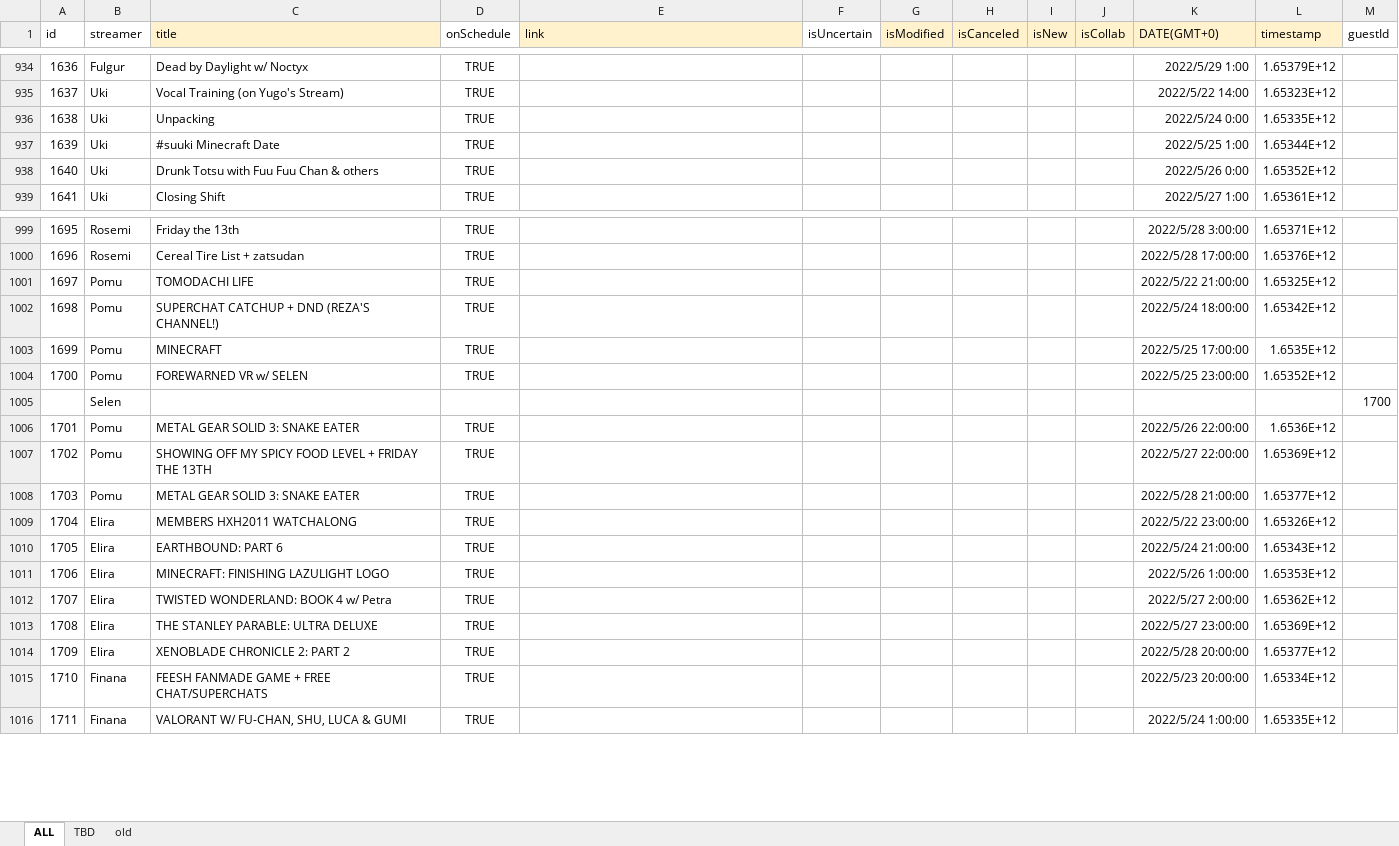
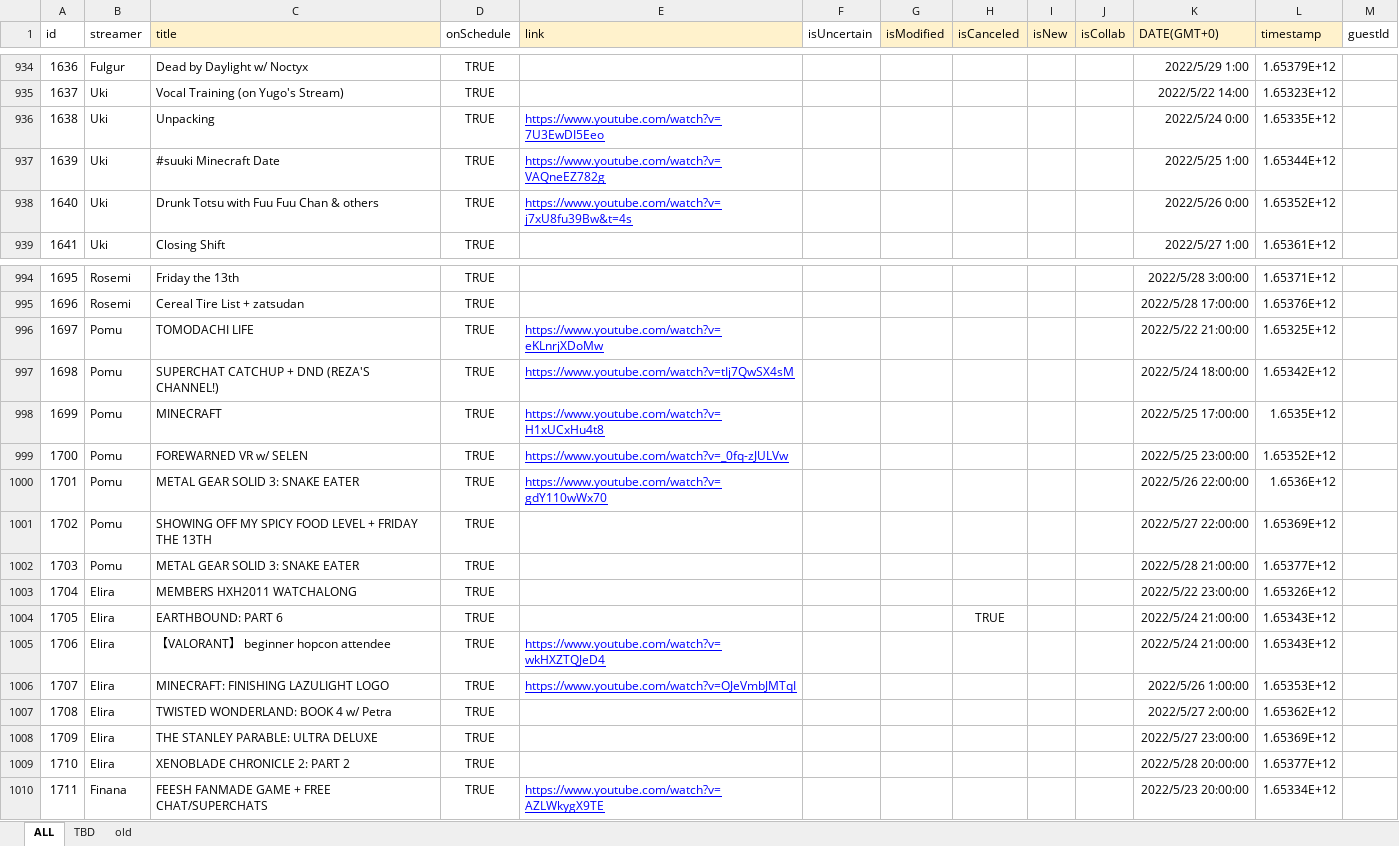
Before and after one commit to v4724/nijisanji-schedule, an Excel workbook: docs/assets/docs/Schedule.xlsx, sheet ALL, drawn as a sheet; only a part is shown, gaps mark what is left out; values as stored, in another font and other column widths than the file's, no borders; charts and pictures not drawn; removed rows and columns are numbered as before the commit, all else as after; the diff covers the shown part only; the diff names each change by its address in the sheet, - before the commit and + after, or states it on an @@ line.

```diff
--- a/docs/assets/docs/Schedule.xlsx (sheet ALL)
+++ b/docs/assets/docs/Schedule.xlsx (sheet ALL)
-E936 (link): (empty)
+E936 (link): https://www.youtube.com/watch?v=7U3EwDI5Eeo
-E937 (link): (empty)
+E937 (link): https://www.youtube.com/watch?v=VAQneEZ782g
-E938 (link): (empty)
+E938 (link): https://www.youtube.com/watch?v=j7xU8fu39Bw&t=4s
-E996 (link): (empty)
+E996 (link): https://www.youtube.com/watch?v=eKLnrjXDoMw
-E997 (link): (empty)
+E997 (link): https://www.youtube.com/watch?v=tIj7QwSX4sM
-E998 (link): (empty)
+E998 (link): https://www.youtube.com/watch?v=H1xUCxHu4t8
-E999 (link): (empty)
+E999 (link): https://www.youtube.com/watch?v=_0fq-zJULVw
-row 1005:  | Selen |  |  |  |  |  |  |  |  |  |  | 1700
-E1000 (link): (empty)
+E1000 (link): https://www.youtube.com/watch?v=gdY110wWx70
-H1004 (isCanceled): (empty)
+H1004 (isCanceled): TRUE
-C1005 (title): MINECRAFT: FINISHING LAZULIGHT LOGO
+C1005 (title): 【VALORANT】 beginner hopcon attendee
-E1005 (link): (empty)
+E1005 (link): https://www.youtube.com/watch?v=wkHXZTQJeD4
-K1005 (DATE(GMT+0)): 2022/5/26 1:00:00
+K1005 (DATE(GMT+0)): 2022/5/24 21:00:00
-L1005 (timestamp): 1.65353E+12
+L1005 (timestamp): 1.65343E+12
-C1006 (title): TWISTED WONDERLAND: BOOK 4 w/ Petra
+C1006 (title): MINECRAFT: FINISHING LAZULIGHT LOGO
-E1006 (link): (empty)
+E1006 (link): https://www.youtube.com/watch?v=OJeVmbJMTqI
-K1006 (DATE(GMT+0)): 2022/5/27 2:00:00
+K1006 (DATE(GMT+0)): 2022/5/26 1:00:00
-L1006 (timestamp): 1.65362E+12
+L1006 (timestamp): 1.65353E+12
-C1007 (title): THE STANLEY PARABLE: ULTRA DELUXE
+C1007 (title): TWISTED WONDERLAND: BOOK 4 w/ Petra
-K1007 (DATE(GMT+0)): 2022/5/27 23:00:00
+K1007 (DATE(GMT+0)): 2022/5/27 2:00:00
-L1007 (timestamp): 1.65369E+12
+L1007 (timestamp): 1.65362E+12
-C1008 (title): XENOBLADE CHRONICLE 2: PART 2
+C1008 (title): THE STANLEY PARABLE: ULTRA DELUXE
-K1008 (DATE(GMT+0)): 2022/5/28 20:00:00
+K1008 (DATE(GMT+0)): 2022/5/27 23:00:00
-L1008 (timestamp): 1.65377E+12
+L1008 (timestamp): 1.65369E+12
-B1009 (streamer): Finana
+B1009 (streamer): Elira
-C1009 (title): FEESH FANMADE GAME + FREE CHAT/SUPERCHATS
+C1009 (title): XENOBLADE CHRONICLE 2: PART 2
-K1009 (DATE(GMT+0)): 2022/5/23 20:00:00
+K1009 (DATE(GMT+0)): 2022/5/28 20:00:00
-L1009 (timestamp): 1.65334E+12
+L1009 (timestamp): 1.65377E+12
-C1010 (title): VALORANT W/ FU-CHAN, SHU, LUCA & GUMI
+C1010 (title): FEESH FANMADE GAME + FREE CHAT/SUPERCHATS
-E1010 (link): (empty)
+E1010 (link): https://www.youtube.com/watch?v=AZLWkygX9TE
-K1010 (DATE(GMT+0)): 2022/5/24 1:00:00
+K1010 (DATE(GMT+0)): 2022/5/23 20:00:00
-L1010 (timestamp): 1.65335E+12
+L1010 (timestamp): 1.65334E+12
```
Also changed, not shown: 13 added rows, 5 removed rows and 50 edited cells elsewhere in this sheet, formulas that keep their value, src/assets/docs/Schedule.xlsx, 6 other files.
